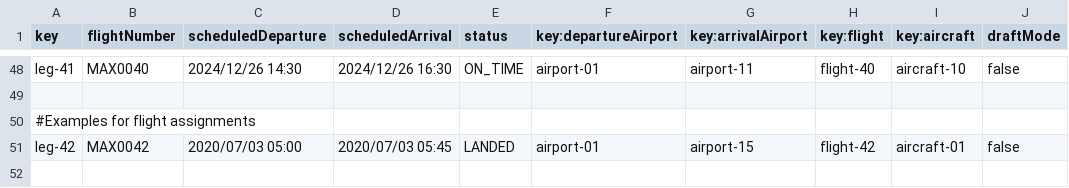
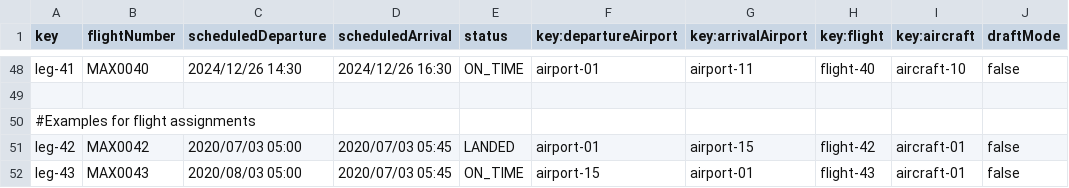
Before and after one commit to Cristinafernandezchica/Acme-ANS, a CSV file: src/main/resources/WEB-INF/data/sample/leg.csv, drawn as a sheet; only a part is shown, gaps mark what is left out; the diff names each change by its address in the sheet, - before the commit and + after, or states it on an @@ line.

```diff
--- a/src/main/resources/WEB-INF/data/sample/leg.csv
+++ b/src/main/resources/WEB-INF/data/sample/leg.csv
+row 52: leg-43 | MAX0043 | 2020/08/03 05:00 | 2020/07/03 05:45 | ON_TIME | airport-15 | airport-01 | flight-43 | aircraft-01 | false
```
Also changed, not shown: src/main/resources/WEB-INF/data/sample/flight.csv, 4 other files.
